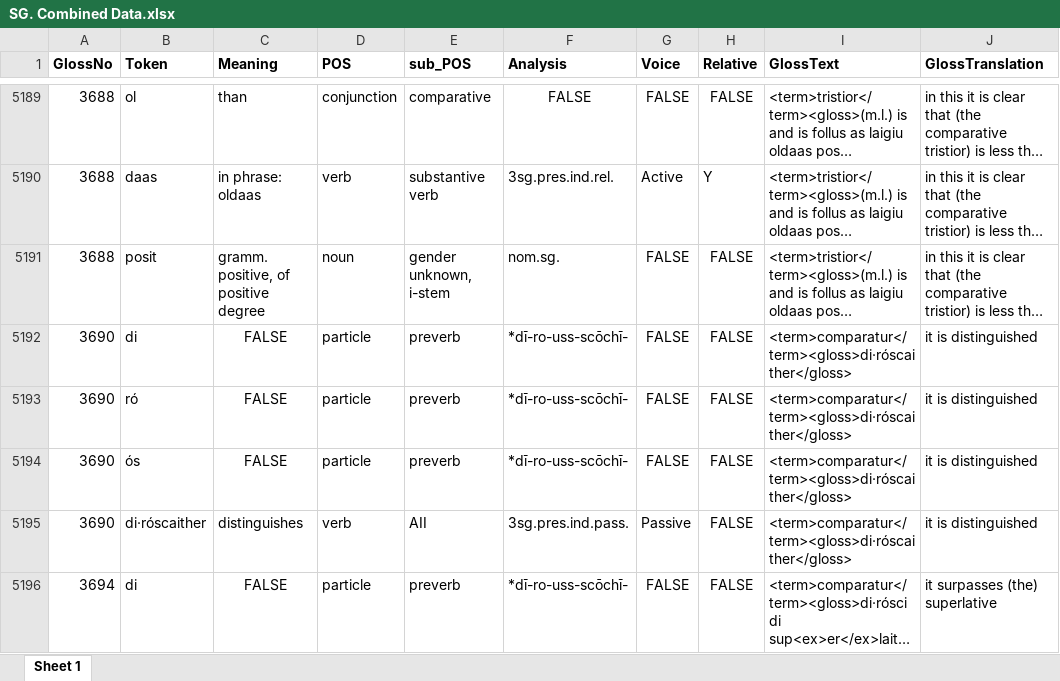
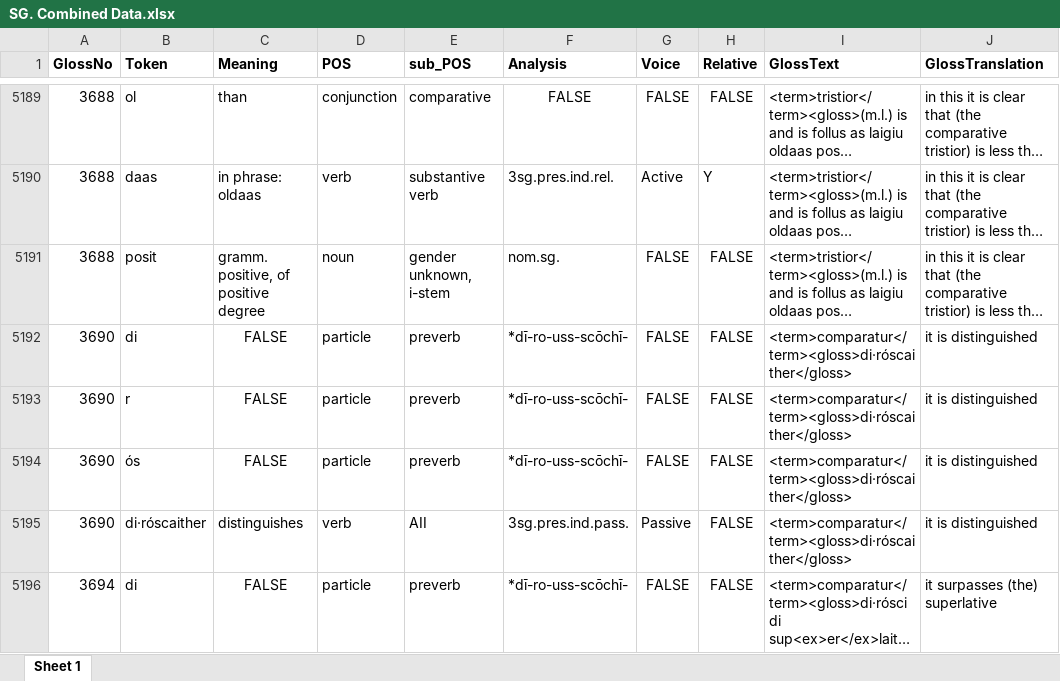
Before and after one commit to AdeDoyle/StGallGlossParser, an Excel workbook: SG. Combined Data.xlsx, sheet Sheet 1, drawn as a sheet; only a part is shown, gaps mark what is left out; long unchanged cells end in …; values as stored, in another font and other column widths than the file's, no borders; the diff covers the shown part only; the diff names each change by its address in the sheet, - before the commit and + after, or states it on an @@ line.

```diff
--- a/SG. Combined Data.xlsx (sheet Sheet 1)
+++ b/SG. Combined Data.xlsx (sheet Sheet 1)
-B5193 (Token): ró
+B5193 (Token): r
```
Also changed, not shown: 3 moved rows and 6 edited cells elsewhere in this sheet, 5 other files.
